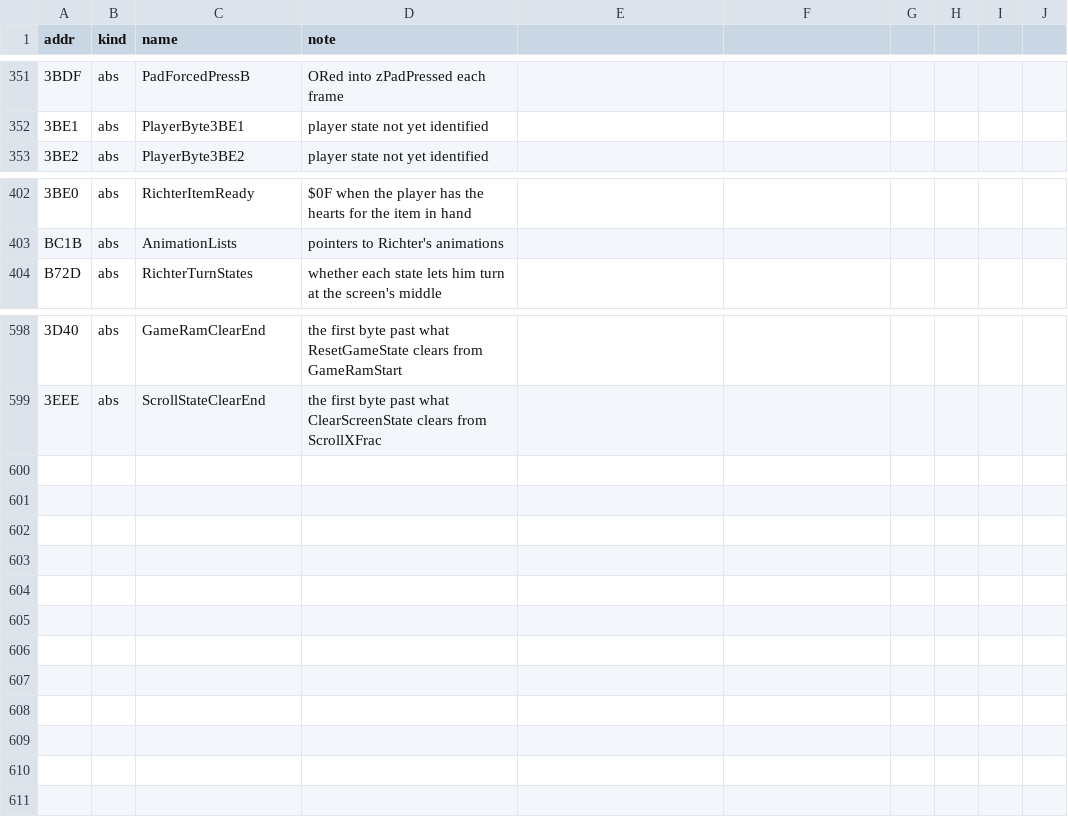
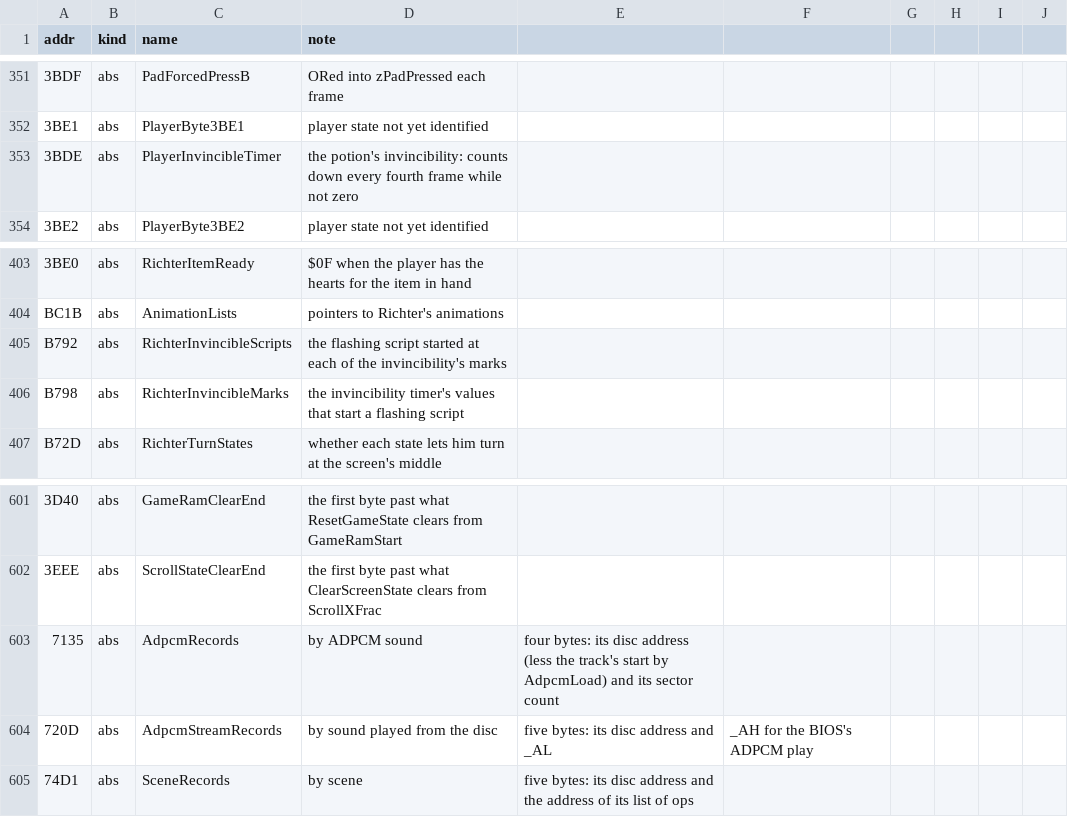
Before and after one commit to jeff-strutb/rondoofblood, a CSV file: config/rondo/symbols.csv, drawn as a sheet; only a part is shown, gaps mark what is left out; the diff names each change by its address in the sheet, - before the commit and + after, or states it on an @@ line.

Commit message:
Redo the disc loaders and KernelStart as proper C on the card's C
AdpcmLoad, AdpcmLoadFixed, AdpcmPlayFromDisc, CdSearchTrack, LoadSceneScript,
SceneReadSectors and SceneCallOverlay call the card's C (cd_stat, cd_pause,
ad_stop, ad_stat, ad_trans, ad_cplay, cd_search, cd_read, ma_mul8u) in place of
the BIOS by address, and return a log of those calls with what the game loaded
before each; their wrappers replay the last 32 calls' exits in order, as
CdPlayOnce's does. The scene overlay is entered through a shim that gives it
the registers SceneCallOverlay leaves, and its exit is kept in the log.
KernelStart calls ex_scrmod, ex_dotmod, ex_satclr and ex_setvec, and the
loaders, as C. Names AdpcmRecords, AdpcmStreamRecords and SceneRecords, and the
handlers' addresses in KernelStart's assembly.

The register-shaped callers in game_mode.c and stage_load.c reach the loaders
through their wrappers for now. Compiled only; not assembled against the disc,
not gated.

```diff
--- a/config/rondo/symbols.csv
+++ b/config/rondo/symbols.csv
+row 353: 3BDE | abs | PlayerInvincibleTimer | the potion's invincibility: counts down every fourth frame while not zero
+row 405: B792 | abs | RichterInvincibleScripts | the flashing script started at each of the invincibility's marks
+row 406: B798 | abs | RichterInvincibleMarks | the invincibility timer's values that start a flashing script
+row 603: 7135 | abs | AdpcmRecords | by ADPCM sound | four bytes: its disc address (less the track's start by AdpcmLoad) and its sector count
+row 604: 720D | abs | AdpcmStreamRecords | by sound played from the disc | five bytes: its disc address and _AL | _AH for the BIOS's ADPCM play
+row 605: 74D1 | abs | SceneRecords | by scene | five bytes: its disc address and the address of its list of ops
```
Also changed, not shown: 9 other files.
